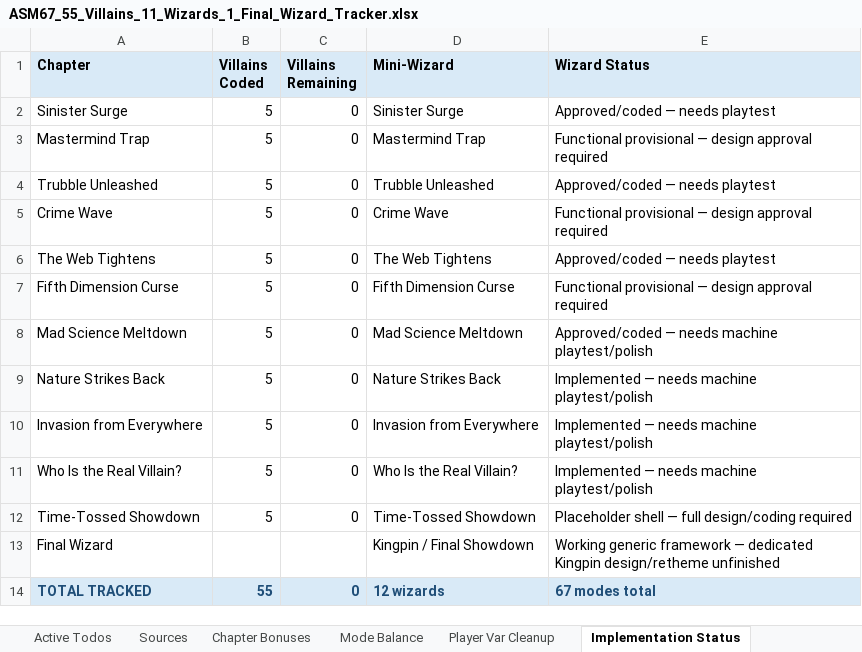
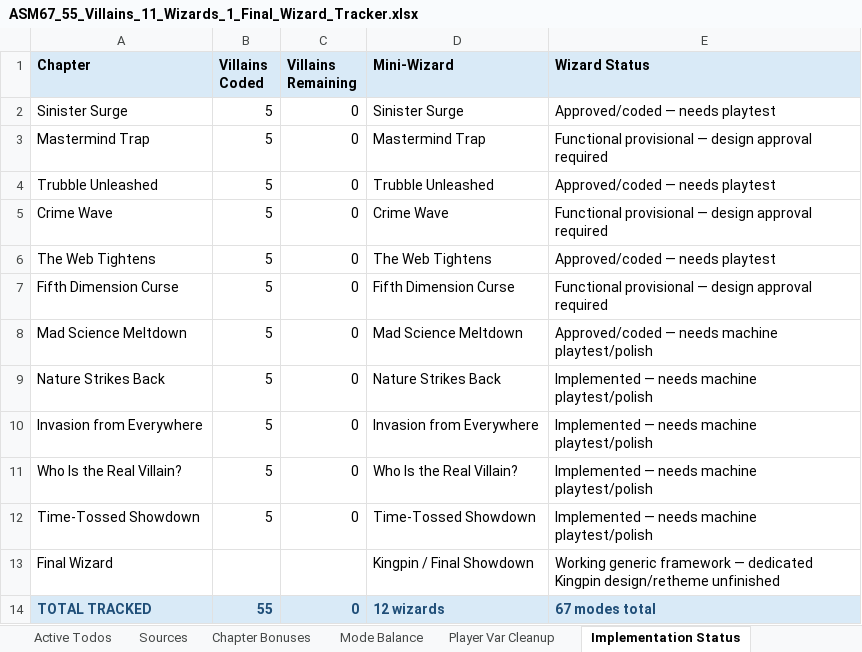
Before and after one commit to MarkInc666/AmazingSpiderMan67, an Excel workbook: docs/final/ASM67_55_Villains_11_Wizards_1_Final_Wizard_Tracker.xlsx, sheet Implementation Status, drawn as a sheet; values as stored, in another font and other column widths than the file's, no borders; the diff names each change by its address in the sheet, - before the commit and + after, or states it on an @@ line.

```diff
--- a/docs/final/ASM67_55_Villains_11_Wizards_1_Final_Wizard_Tracker.xlsx (sheet Implementation Status)
+++ b/docs/final/ASM67_55_Villains_11_Wizards_1_Final_Wizard_Tracker.xlsx (sheet Implementation Status)
-E12 (Wizard Status): Placeholder shell — full design/coding required
+E12 (Wizard Status): Implemented — needs machine playtest/polish
```
Also changed, not shown: sheet Mini-Wizards, sheet Active Todos, 7 other files.
